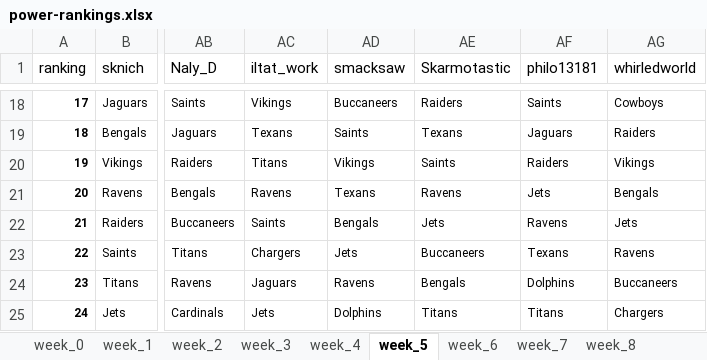
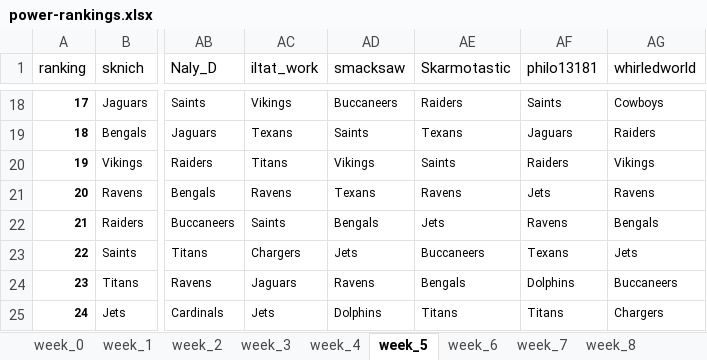
Before and after one commit to josue-rodriguez/power-rankings, an Excel workbook: power-rankings.xlsx, sheet week_5, drawn as a sheet; only a part is shown, gaps mark what is left out; values as stored, in another font and other column widths than the file's, no borders; the diff names each change by its address in the sheet, - before the commit and + after, or states it on an @@ line.

Commit message:
Finals Weeks
Added weeks 14 to 17

```diff
--- a/power-rankings.xlsx (sheet week_5)
+++ b/power-rankings.xlsx (sheet week_5)
-AG21 (whirledworld): Bengals
+AG21 (whirledworld): Ravens
-AG22 (whirledworld): Jets
+AG22 (whirledworld): Bengals
-AG23 (whirledworld): Ravens
+AG23 (whirledworld): Jets
```
Also changed, not shown: other sheet tabs, 3 other files.
